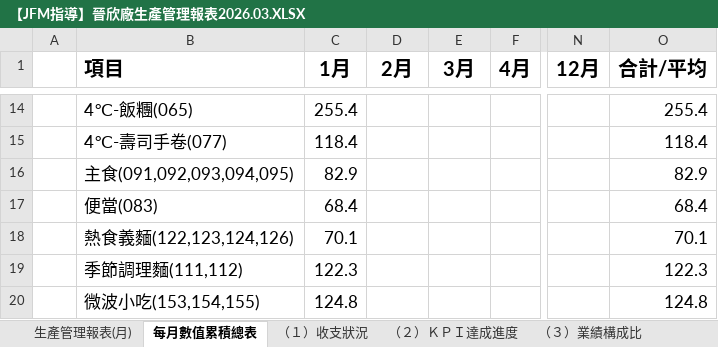
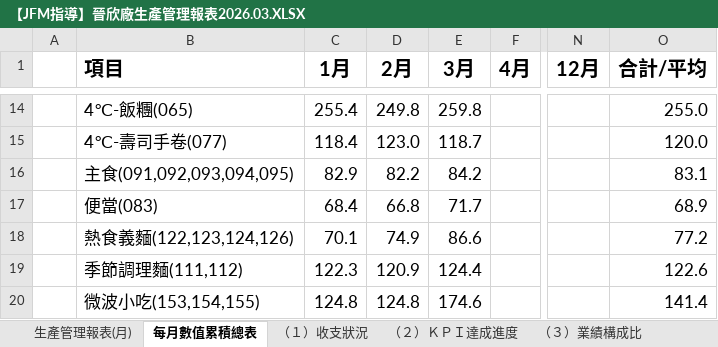
Before and after one commit to hamster3-3-3/jinxin-halfproduct, an Excel workbook: data/2026/03/【JFM指導】晉欣廠生產管理報表2026.03.XLSX, sheet 每月數值累積總表, drawn as a sheet; only a part is shown, gaps mark what is left out; values as stored, in another font and other column widths than the file's, no borders; the diff covers the shown part only; the diff names each change by its address in the sheet, - before the commit and + after, or states it on an @@ line.

```diff
--- a/data/2026/03/【JFM指導】晉欣廠生產管理報表2026.03.XLSX (sheet 每月數值累積總表)
+++ b/data/2026/03/【JFM指導】晉欣廠生產管理報表2026.03.XLSX (sheet 每月數值累積總表)
-D14 (2月): (empty)
+D14 (2月): 249.8
-E14 (3月): (empty)
+E14 (3月): 259.8
-O14 (合計/平均): 255.4
+O14 (合計/平均): 255.0
-D15 (2月): (empty)
+D15 (2月): 123.0
-E15 (3月): (empty)
+E15 (3月): 118.7
-O15 (合計/平均): 118.4
+O15 (合計/平均): 120.0
-D16 (2月): (empty)
+D16 (2月): 82.2
-E16 (3月): (empty)
+E16 (3月): 84.2
-O16 (合計/平均): 82.9
+O16 (合計/平均): 83.1
-D17 (2月): (empty)
+D17 (2月): 66.8
-E17 (3月): (empty)
+E17 (3月): 71.7
-O17 (合計/平均): 68.4
+O17 (合計/平均): 68.9
-D18 (2月): (empty)
+D18 (2月): 74.9
-E18 (3月): (empty)
+E18 (3月): 86.6
-O18 (合計/平均): 70.1
+O18 (合計/平均): 77.2
-D19 (2月): (empty)
+D19 (2月): 120.9
-E19 (3月): (empty)
+E19 (3月): 124.4
-O19 (合計/平均): 122.3
+O19 (合計/平均): 122.6
-D20 (2月): (empty)
+D20 (2月): 124.8
-E20 (3月): (empty)
+E20 (3月): 174.6
-O20 (合計/平均): 124.8
+O20 (合計/平均): 141.4
```
Also changed, not shown: 30 edited cells elsewhere in this sheet, sheet 生產管理報表(月), formulas that keep their value, data/2026/02/【JFM指導】晉欣廠生產管理報表2026.02.XLSX, 4 other files.
